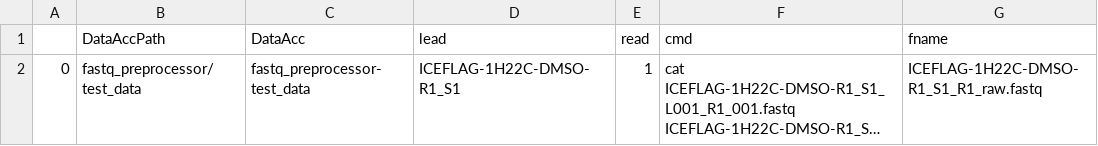
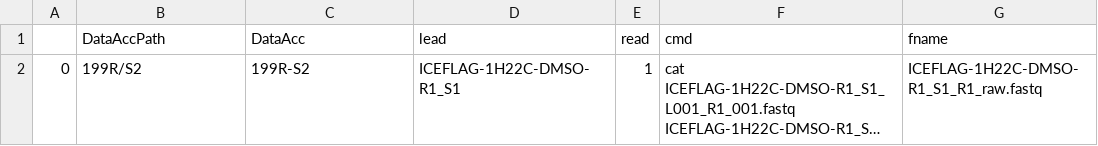
Before and after one commit to shouldsee/fastq_preprocessor, a CSV file: test_out/META.csv, drawn as a sheet; long unchanged cells end in …; the diff names each change by its address in the sheet, - before the commit and + after, or states it on an @@ line.

```diff
--- a/test_out/META.csv
+++ b/test_out/META.csv
-B2 (DataAccPath): fastq_preprocessor/test_data
+B2 (DataAccPath): 199R/S2
-C2 (DataAcc): fastq_preprocessor-test_data
+C2 (DataAcc): 199R-S2
```
Also changed, not shown: 20 other files.
